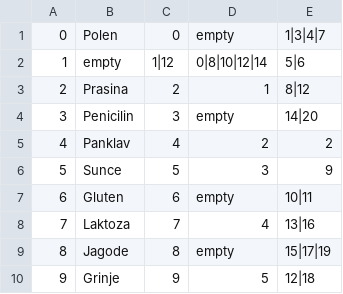
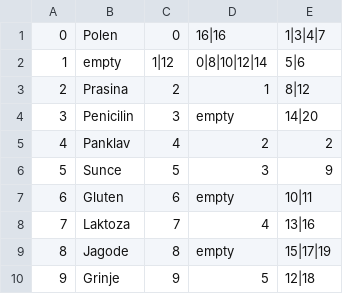
Before and after one commit to ilijabrdar/hospital_system, a CSV file: code/Resources/Data/patientFile.csv, drawn as a sheet.

```diff
--- a/code/Resources/Data/patientFile.csv
+++ b/code/Resources/Data/patientFile.csv
@@ -1,2 +1,2 @@
-0,Polen,0,empty,1|3|4|7
+0,Polen,0,16|16,1|3|4|7
 1,empty,1|12,0|8|10|12|14,5|6
```
Also changed, not shown: code/Resources/Data/businessdays.csv, code/Resources/Data/operationFile.csv, 17 other files.
